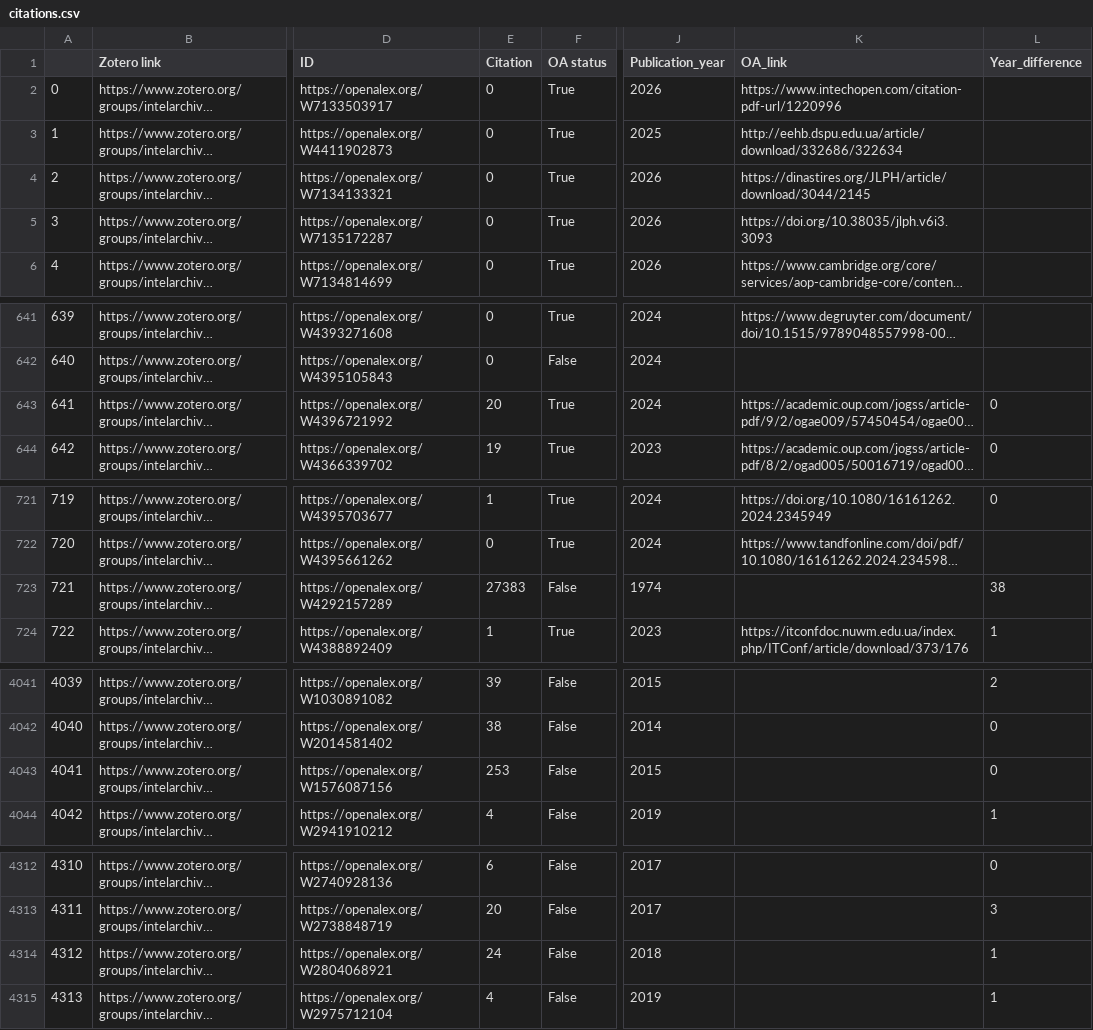
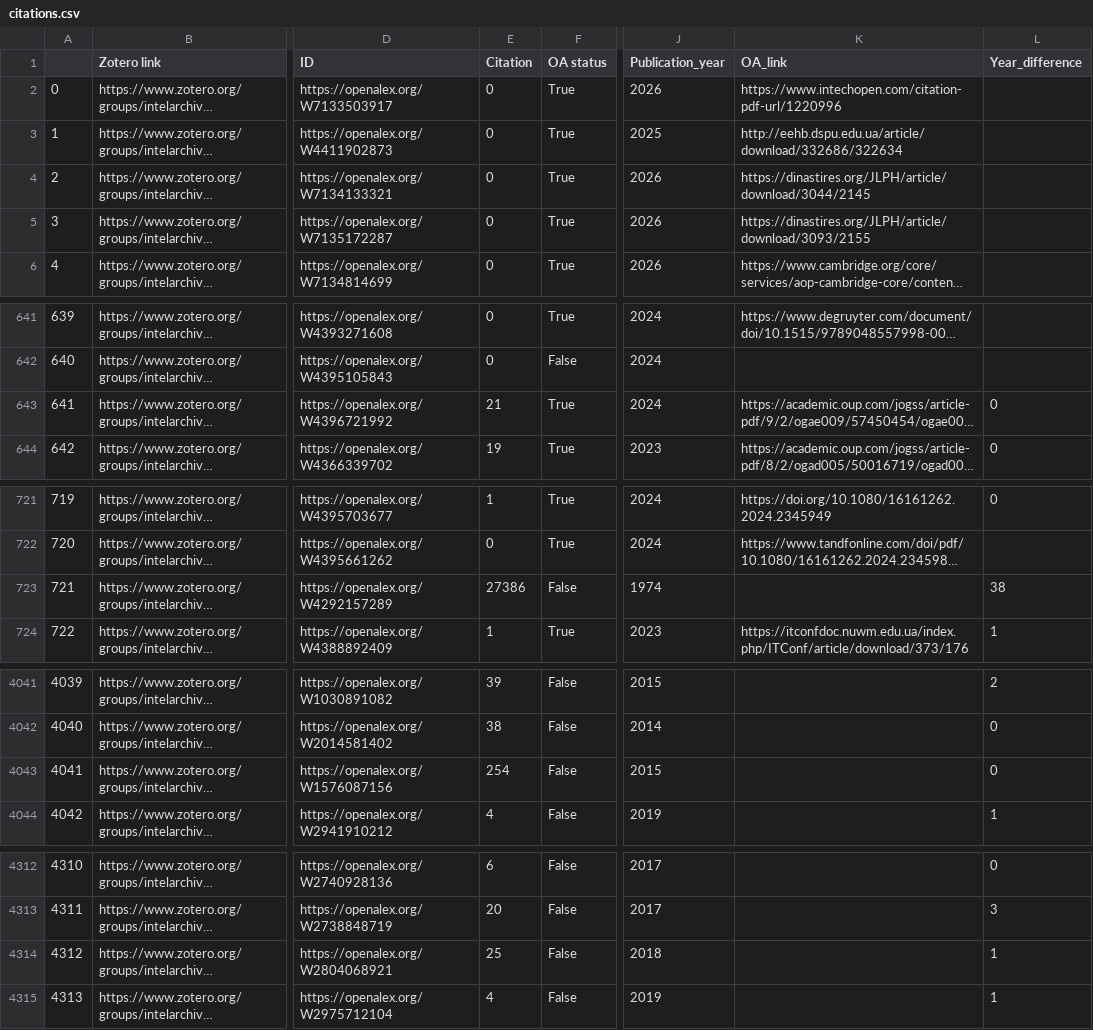
Before and after one commit to yusufaliozkan/clone-zotero-intelligence-bibliography, a CSV file: citations.csv, drawn as a sheet; only a part is shown, gaps mark what is left out; long unchanged cells end in …; the diff covers the shown part only; the diff names each change by its address in the sheet, - before the commit and + after, or states it on an @@ line.

```diff
--- a/citations.csv
+++ b/citations.csv
-K5 (OA_link): https://doi.org/10.38035/jlph.v6i3.3093
+K5 (OA_link): https://dinastires.org/JLPH/article/download/3093/2155
-E643 (Citation): 20
+E643 (Citation): 21
-E723 (Citation): 27383
+E723 (Citation): 27386
-E4043 (Citation): 253
+E4043 (Citation): 254
-E4314 (Citation): 24
+E4314 (Citation): 25
```
Also changed, not shown: 10 edited cells elsewhere in this file.
